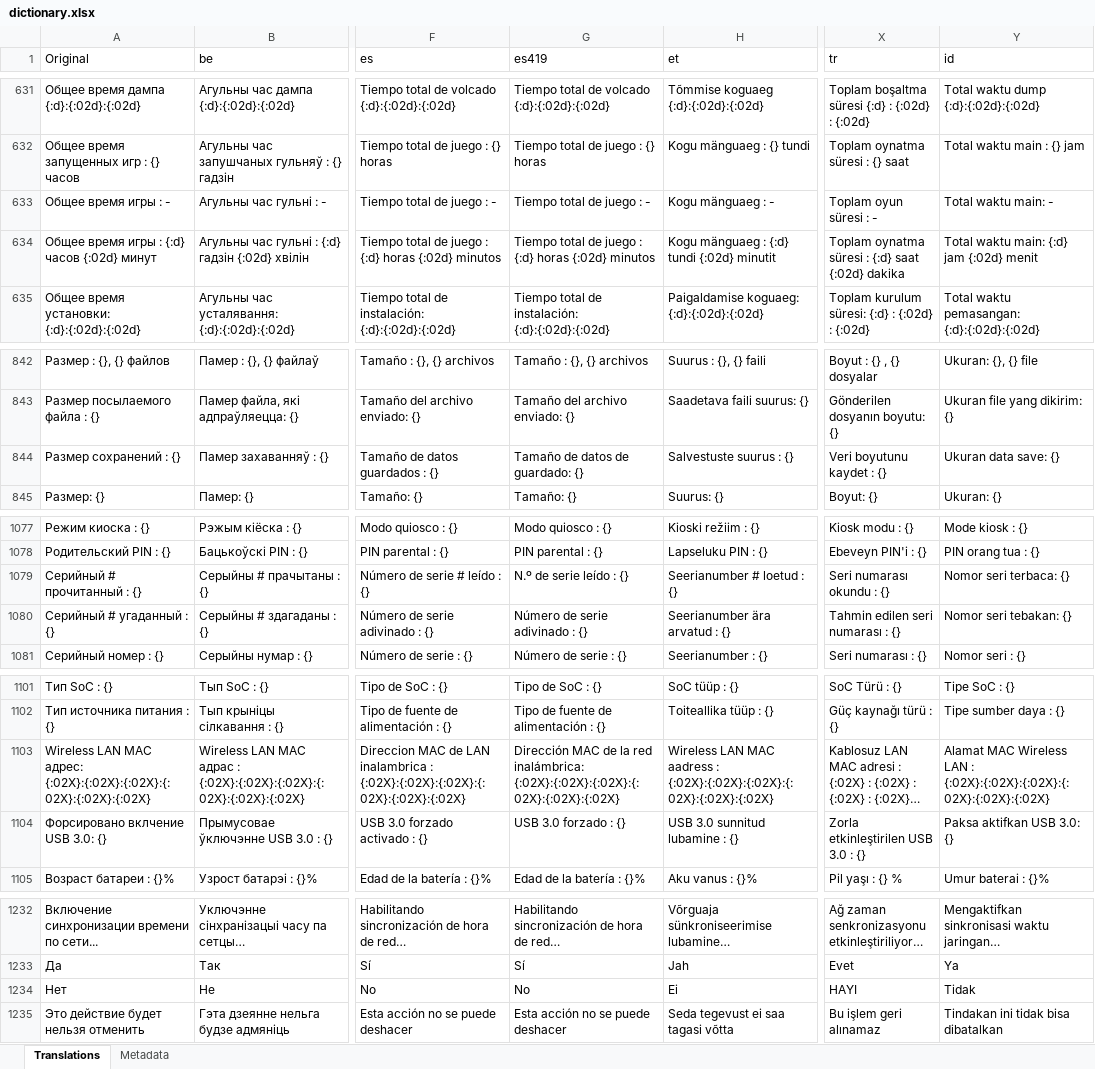
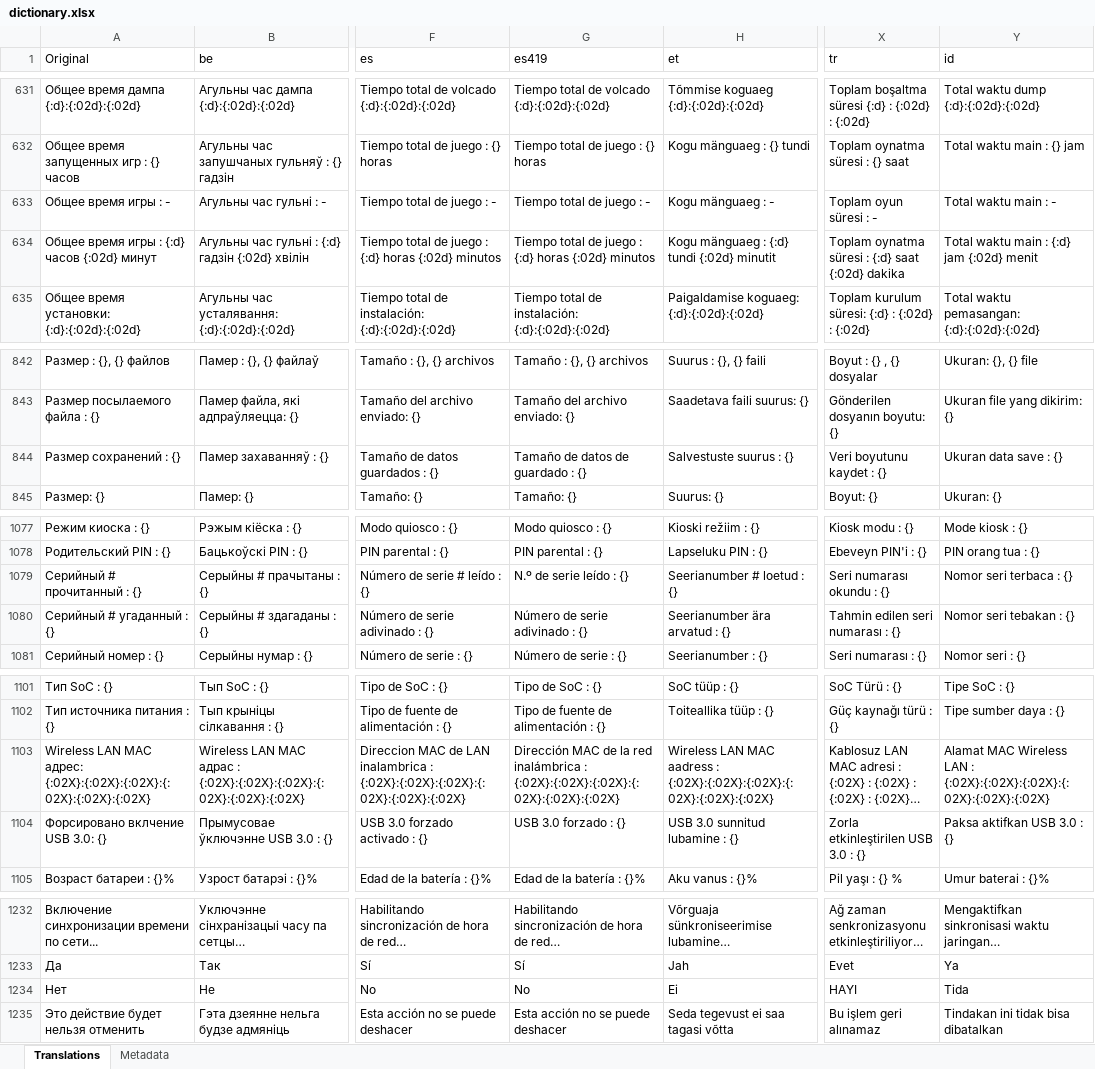
Before and after one commit to rashevskyv/DBIPatcher, an Excel workbook: data/dictionary.xlsx, sheet Translations, drawn as a sheet; only a part is shown, gaps mark what is left out; long unchanged cells end in …; values as stored, in another font and other column widths than the file's, no borders; the diff names each change by its address in the sheet, - before the commit and + after, or states it on an @@ line.

```diff
--- a/data/dictionary.xlsx (sheet Translations)
+++ b/data/dictionary.xlsx (sheet Translations)
-Y633 (id): Total waktu main: -
+Y633 (id): Total waktu main : -
-Y634 (id): Total waktu main: {:d} jam {:02d} menit
+Y634 (id): Total waktu main : {:d} jam {:02d} menit
-G844 (es419): Tamaño de datos de guardado: {}
+G844 (es419): Tamaño de datos de guardado : {}
-Y844 (id): Ukuran data save: {}
+Y844 (id): Ukuran data save : {}
-Y1079 (id): Nomor seri terbaca: {}
+Y1079 (id): Nomor seri terbaca : {}
-Y1080 (id): Nomor seri tebakan: {}
+Y1080 (id): Nomor seri tebakan : {}
-G1103 (es419): …la red inalámbrica: {:02X}:{:02X}:{:02X}:{:02X}:{:02X}:{:02X}
+G1103 (es419): …la red inalámbrica : {:02X}:{:02X}:{:02X}:{:02X}:{:02X}:{:02X}
-Y1104 (id): Paksa aktifkan USB 3.0: {}
+Y1104 (id): Paksa aktifkan USB 3.0 : {}
-Y1234 (id): Tidak
+Y1234 (id): Tida
```
Also changed, not shown: sheet Metadata, 7 other files.
